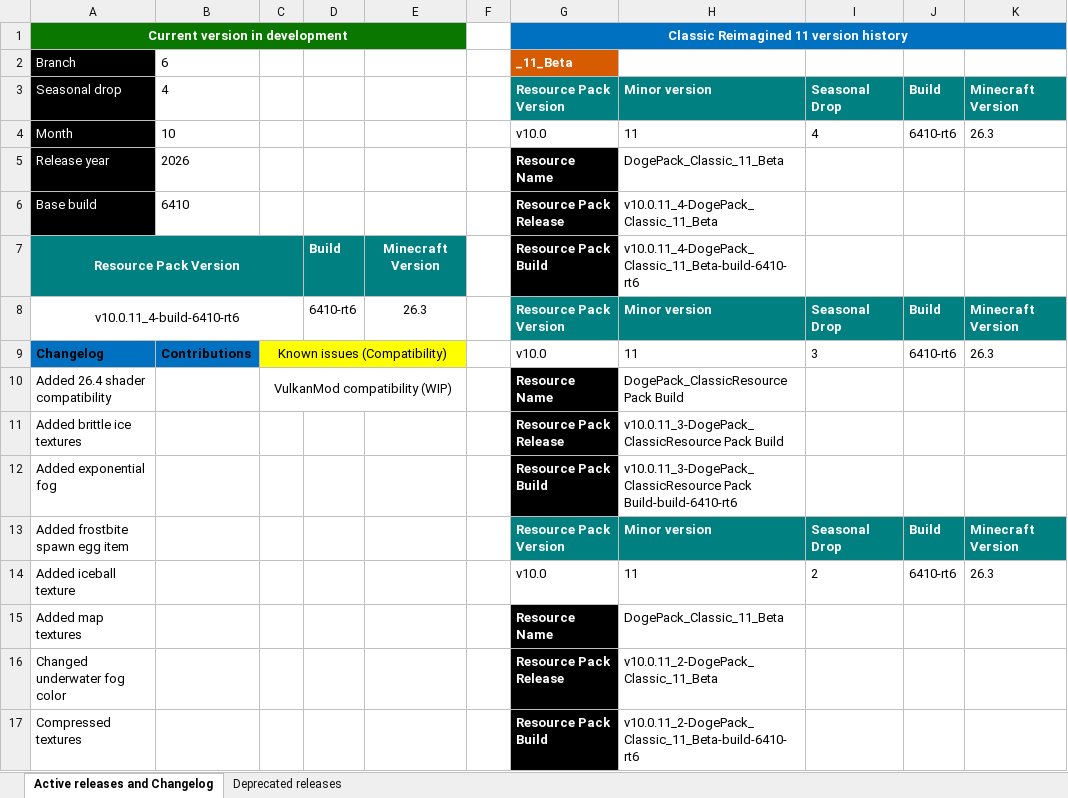
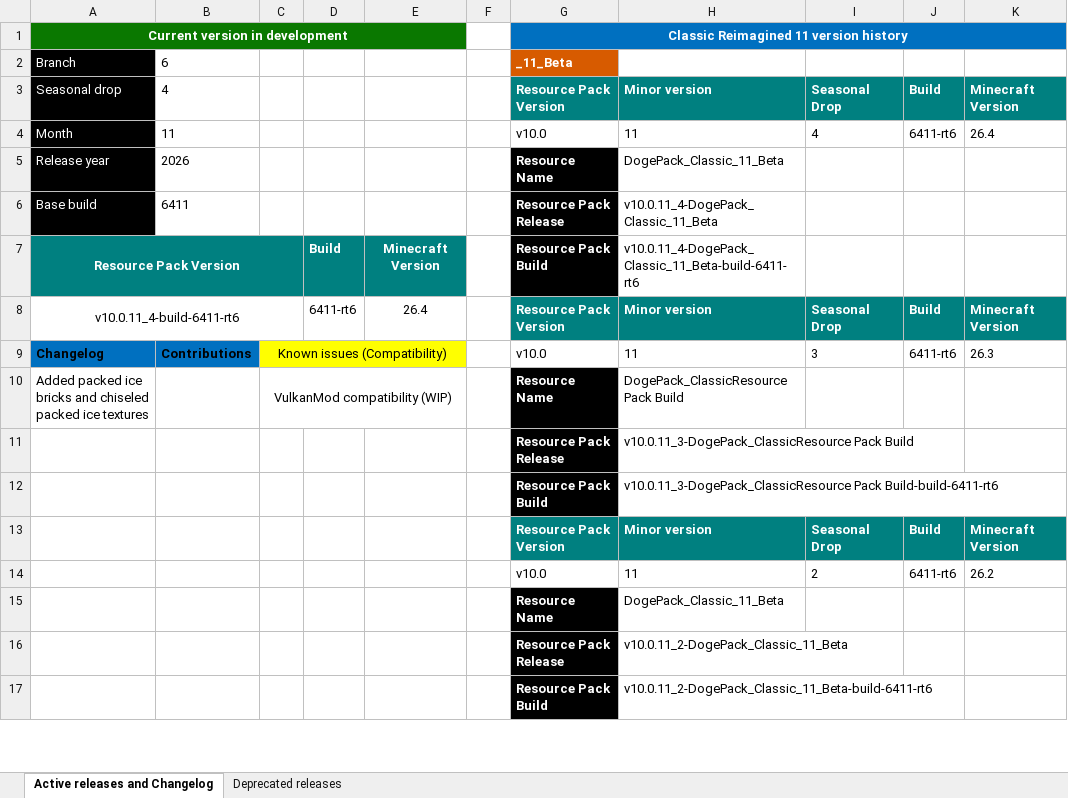
Before and after one commit to DogeStudiosSoftware/Classic-Reimagined, an Excel workbook: version_guide.xlsx, sheet Active releases and Changelog, drawn as a sheet; only a part is shown; values as stored, in another font and other column widths than the file's, no borders; the diff covers the shown part only; the diff names each change by its address in the sheet, - before the commit and + after, or states it on an @@ line.

Commit message:
added packed ice bricks and chiseled packed ice textures

```diff
--- a/version_guide.xlsx (sheet Active releases and Changelog)
+++ b/version_guide.xlsx (sheet Active releases and Changelog)
-B4: 10
+B4: 11
-J4: 6410-rt6
+J4: 6411-rt6
-K4: 26.3
+K4: 26.4
-B6: 6410
+B6: 6411
-H7: v10.0.11_4-DogePack_Classic_11_Beta-build-6410-rt6
+H7: v10.0.11_4-DogePack_Classic_11_Beta-build-6411-rt6
-A8: v10.0.11_4-build-6410-rt6
+A8: v10.0.11_4-build-6411-rt6
-D8: 6410-rt6
+D8: 6411-rt6
-E8: 26.3
+E8: 26.4
-J9: 6410-rt6
+J9: 6411-rt6
-A10: Added 26.4 shader compatibility
+A10: Added packed ice bricks and chiseled packed ice textures
-A11: Added brittle ice textures
+A11: (empty)
-A12: Added exponential fog
+A12: (empty)
-H12: v10.0.11_3-DogePack_ClassicResource Pack Build-build-6410-rt6
+H12: v10.0.11_3-DogePack_ClassicResource Pack Build-build-6411-rt6
-A13: Added frostbite spawn egg item
+A13: (empty)
-A14: Added iceball texture
+A14: (empty)
-J14: 6410-rt6
+J14: 6411-rt6
-K14: 26.3
+K14: 26.2
-A15: Added map textures
+A15: (empty)
-A16: Changed underwater fog color
+A16: (empty)
-A17: Compressed textures
+A17: (empty)
-H17: v10.0.11_2-DogePack_Classic_11_Beta-build-6410-rt6
+H17: v10.0.11_2-DogePack_Classic_11_Beta-build-6411-rt6
```
Also changed, not shown: 29 edited cells elsewhere in this sheet, 2 other files.
